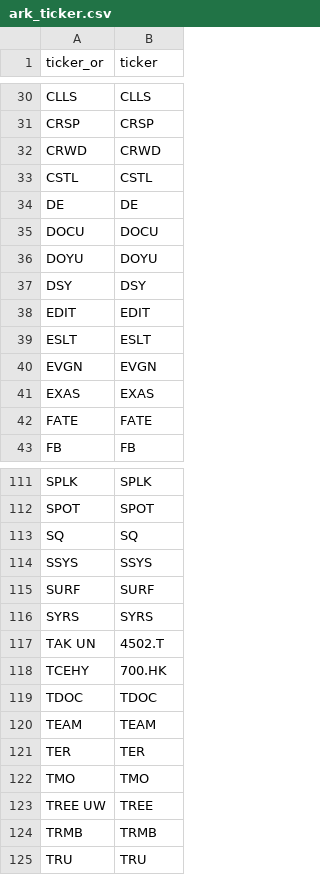
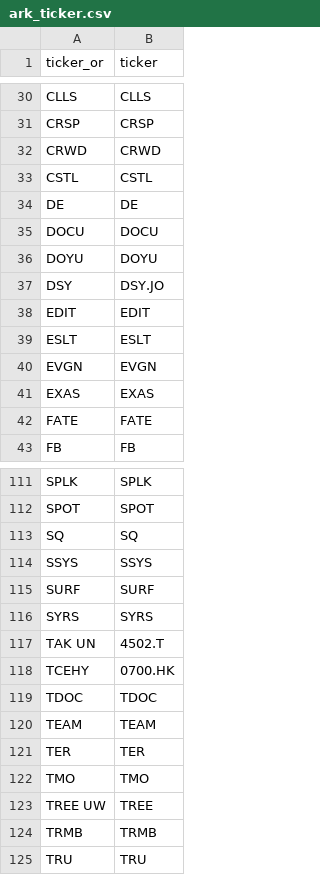
Before and after one commit to limhongwei/stocks, a CSV file: ark_ticker.csv, drawn as a sheet; only a part is shown, gaps mark what is left out.

Commit message:
Update ark_ticker.csv

```diff
--- a/ark_ticker.csv
+++ b/ark_ticker.csv
@@ -36,3 +36,3 @@ DOCU,DOCU
 DOYU,DOYU
-DSY,DSY
+DSY,DSY.JO
 EDIT,EDIT
@@ -117,3 +117,3 @@ SYRS,SYRS
 TAK UN,4502.T
-TCEHY,700.HK
+TCEHY,0700.HK
 TDOC,TDOC
```
